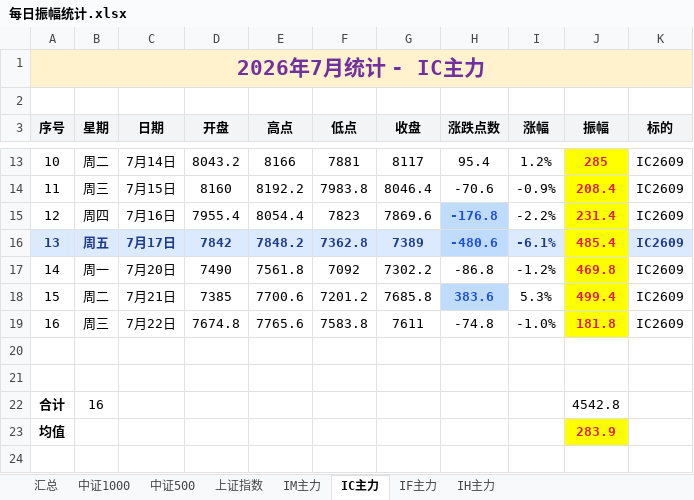
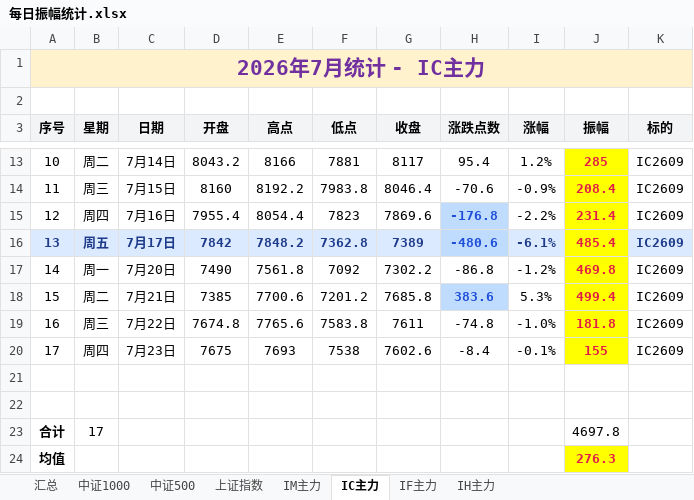
Before and after one commit to iputao-design/futures-amplitude-web, an Excel workbook: 每日振幅统计.xlsx, sheet IC主力, drawn as a sheet; only a part is shown, gaps mark what is left out; values as stored, in another font and other column widths than the file's, no borders; removed rows and columns are numbered as before the commit, all else as after; the diff names each change by its address in the sheet, - before the commit and + after, or states it on an @@ line.

```diff
--- a/每日振幅统计.xlsx (sheet IC主力)
+++ b/每日振幅统计.xlsx (sheet IC主力)
+row 20: 17 | 周四 | 7月23日 | 7675 | 7693 | 7538 | 7602.6 | -8.4 | -0.1% | 155 | IC2609
-row 22: 合计 | 16 |  |  |  |  |  |  |  | 4542.8
+row 23: 合计 | 17 |  |  |  |  |  |  |  | 4697.8
-J24 (振幅): 283.9
+J24 (振幅): 276.3
```
Also changed, not shown: sheet 汇总, sheet IH主力, sheet IF主力, sheet IM主力, 每日振幅统计_2026.xlsx, 5 other files.
